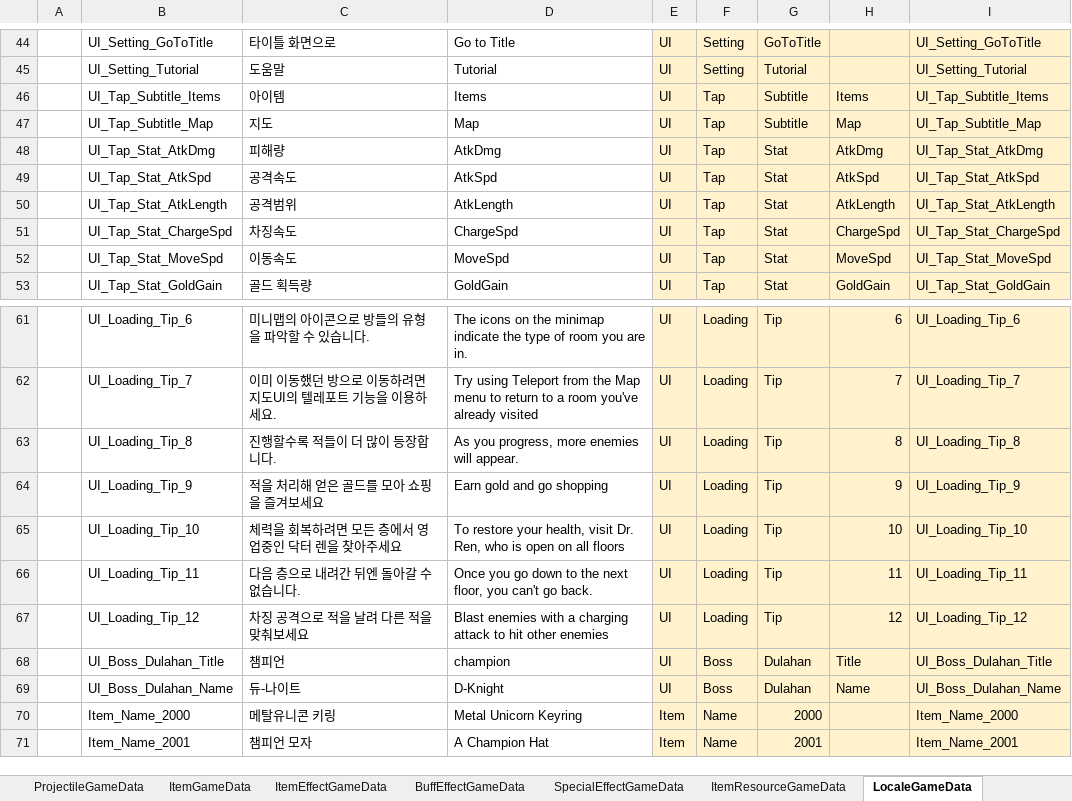
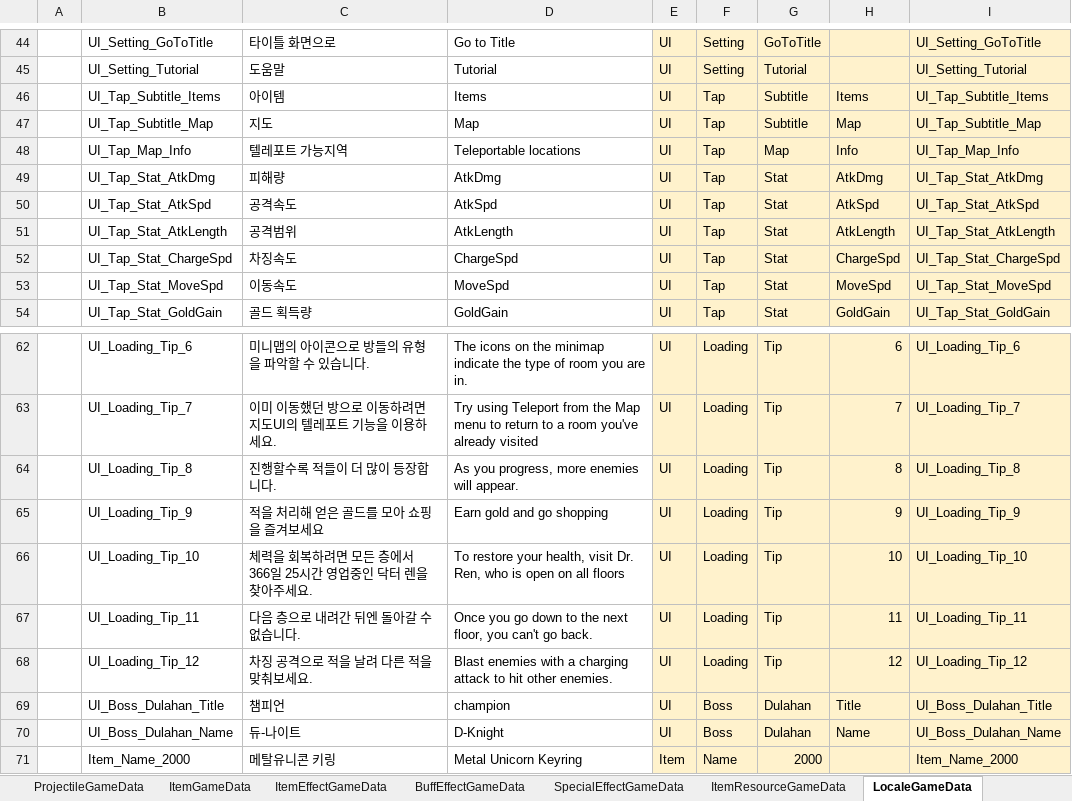
Before and after one commit to Cuty444/QT_Proto, an Excel workbook: _GameData/_QT_Table.xlsm, sheet LocaleGameData, drawn as a sheet; only a part is shown, gaps mark what is left out; the shorter side is filled out with more unchanged rows; values as stored, in another font and other column widths than the file's, no borders; table styles not drawn; addresses are those after the commit; the diff names each change by its address in the sheet, - before the commit and + after, or states it on an @@ line.

```diff
--- a/_GameData/_QT_Table.xlsm (sheet LocaleGameData)
+++ b/_GameData/_QT_Table.xlsm (sheet LocaleGameData)
+row 48:  | UI_Tap_Map_Info | 텔레포트 가능지역 | Teleportable locations | UI | Tap | Map | Info | UI_Tap_Map_Info
-C66: 체력을 회복하려면 모든 층에서 영업중인 닥터 렌을 찾아주세요
+C66: 체력을 회복하려면 모든 층에서 366일 25시간 영업중인 닥터 렌을 찾아주세요.
-C68: 차징 공격으로 적을 날려 다른 적을 맞춰보세요
+C68: 차징 공격으로 적을 날려 다른 적을 맞춰보세요.
-D68: …hit other enemies
+D68: …hit other enemies.
```
Also changed, not shown: 1 other file.
